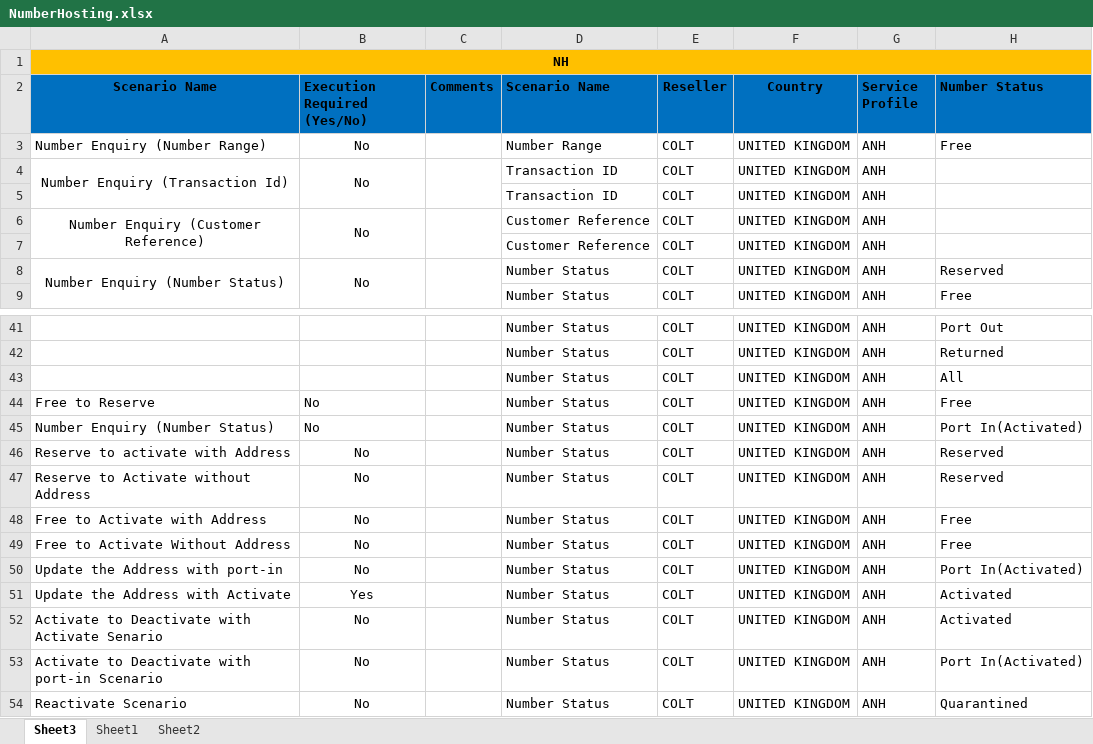
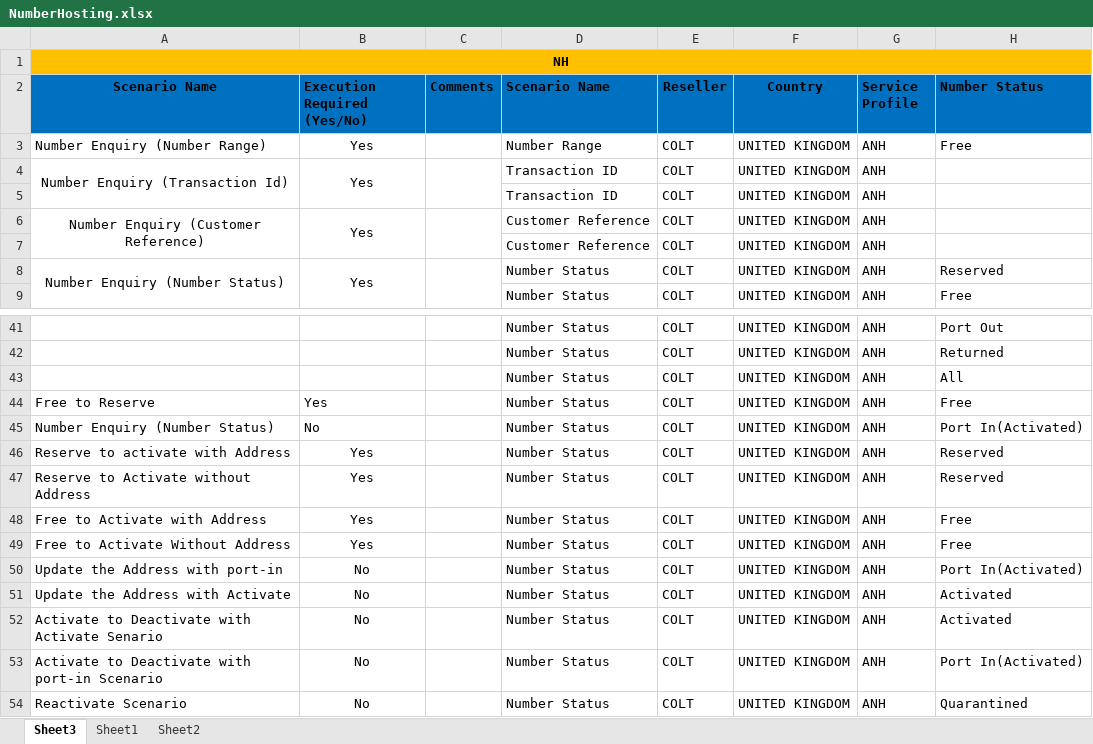
Before and after one commit to Shashankt360/COCOM, an Excel workbook: src/Data/NumberHosting.xlsx, sheet Sheet3, drawn as a sheet; only a part is shown, gaps mark what is left out; values as stored, in another font and other column widths than the file's, no borders; the diff names each change by its address in the sheet, - before the commit and + after, or states it on an @@ line.

```diff
--- a/src/Data/NumberHosting.xlsx (sheet Sheet3)
+++ b/src/Data/NumberHosting.xlsx (sheet Sheet3)
-B3:B4 (Execution Required (Yes/No)): No
+B3:B4 (Execution Required (Yes/No)): Yes
-B6 (Execution Required (Yes/No)): No
+B6 (Execution Required (Yes/No)): Yes
-B8 (Execution Required (Yes/No)): No
+B8 (Execution Required (Yes/No)): Yes
-B44 (Execution Required (Yes/No)): No
+B44 (Execution Required (Yes/No)): Yes
-B46:B49 (Execution Required (Yes/No)): No
+B46:B49 (Execution Required (Yes/No)): Yes
-B51 (Execution Required (Yes/No)): Yes
+B51 (Execution Required (Yes/No)): No
```
Also changed, not shown: bin/Data/NumberHosting.xlsx, 19 other files.
